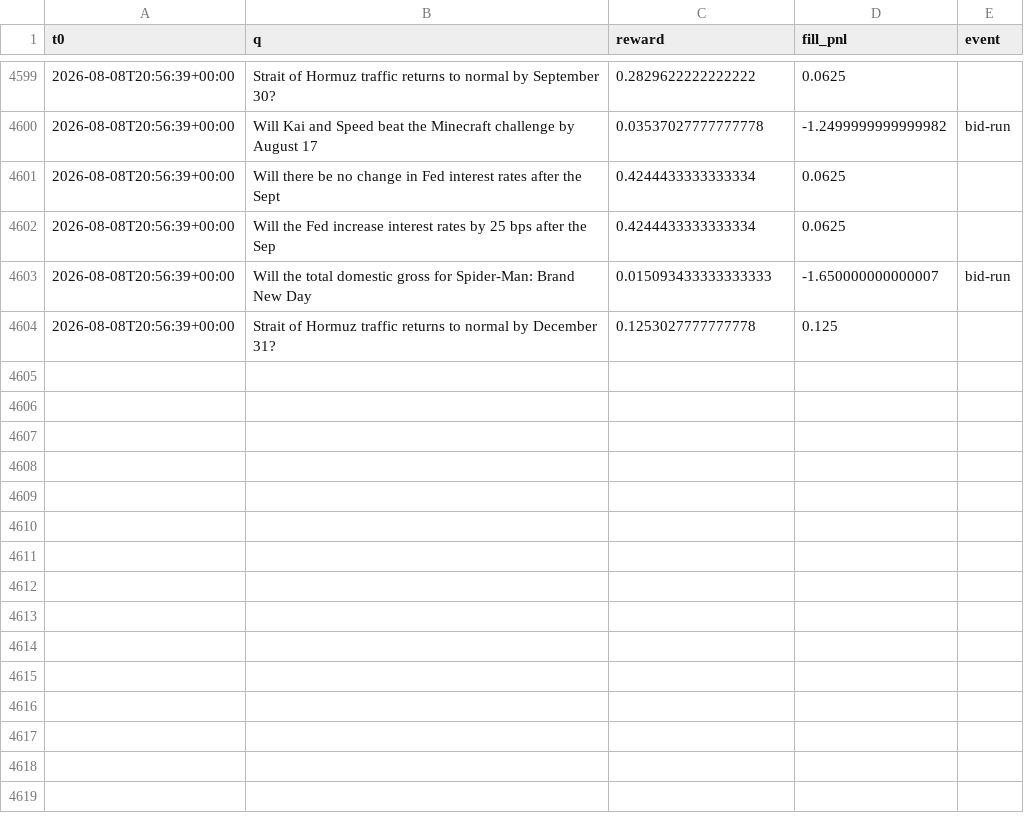
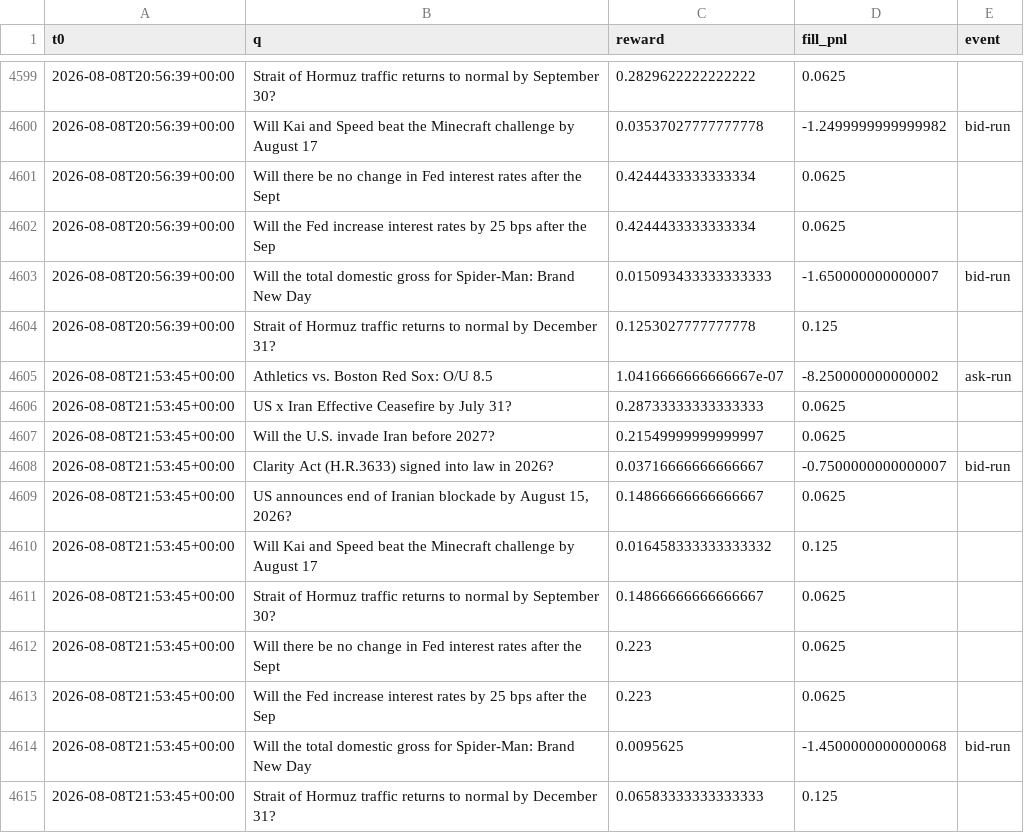
Before and after one commit to Savi-Swar/desk, a CSV file: collected/maker_net.csv, drawn as a sheet; only a part is shown, gaps mark what is left out.

```diff
--- a/collected/maker_net.csv
+++ b/collected/maker_net.csv
@@ -4604 +4604,12 @@ t0,q,reward,fill_pnl,event
 2026-08-08T20:56:39+00:00,Strait of Hormuz traffic returns to normal by December 31?,0.1253027777777778,0.125,
+2026-08-08T21:53:45+00:00,Athletics vs. Boston Red Sox: O/U 8.5,1.0416666666666667e-07,-8.250000000000002,ask-run
+2026-08-08T21:53:45+00:00,US x Iran Effective Ceasefire by July 31?,0.28733333333333333,0.0625,
+2026-08-08T21:53:45+00:00,Will the U.S. invade Iran before 2027?,0.21549999999999997,0.0625,
+2026-08-08T21:53:45+00:00,Clarity Act (H.R.3633) signed into law in 2026?,0.03716666666666667,-0.7500000000000007,bid-run
+2026-08-08T21:53:45+00:00,"US announces end of Iranian blockade by August 15, 2026?",0.14866666666666667,0.0625,
+2026-08-08T21:53:45+00:00,Will Kai and Speed beat the Minecraft challenge by August 17,0.016458333333333332,0.125,
+2026-08-08T21:53:45+00:00,Strait of Hormuz traffic returns to normal by September 30?,0.14866666666666667,0.0625,
+2026-08-08T21:53:45+00:00,Will there be no change in Fed interest rates after the Sept,0.223,0.0625,
+2026-08-08T21:53:45+00:00,Will the Fed increase interest rates by 25 bps after the Sep,0.223,0.0625,
+2026-08-08T21:53:45+00:00,Will the total domestic gross for Spider-Man: Brand New Day ,0.0095625,-1.4500000000000068,bid-run
+2026-08-08T21:53:45+00:00,Strait of Hormuz traffic returns to normal by December 31?,0.06583333333333333,0.125,
```
Also changed, not shown: collected/maker_book.csv, collected/maker_net3.csv, 1 other file.
